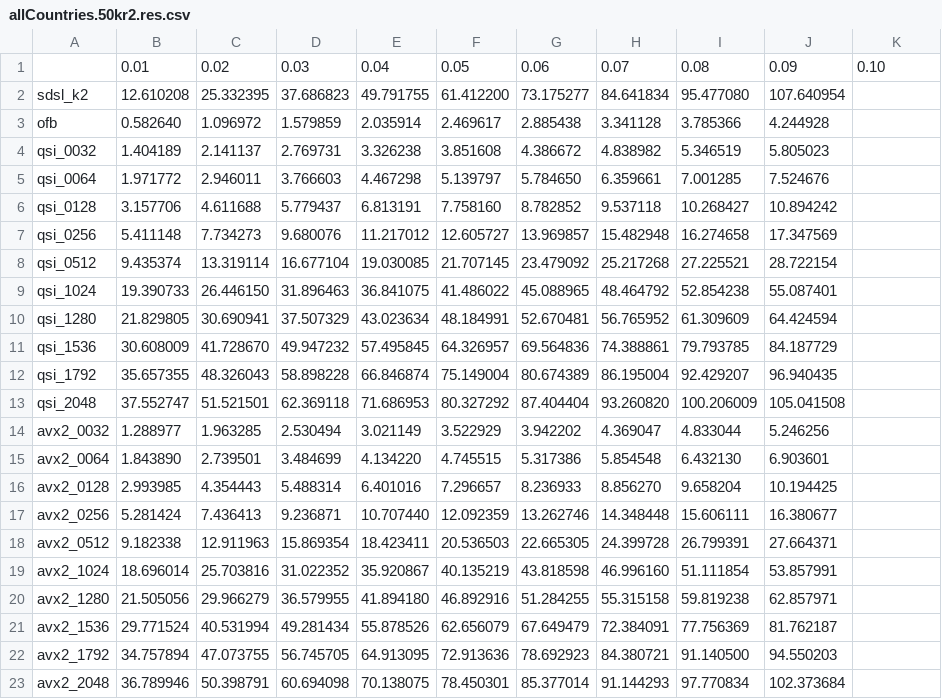
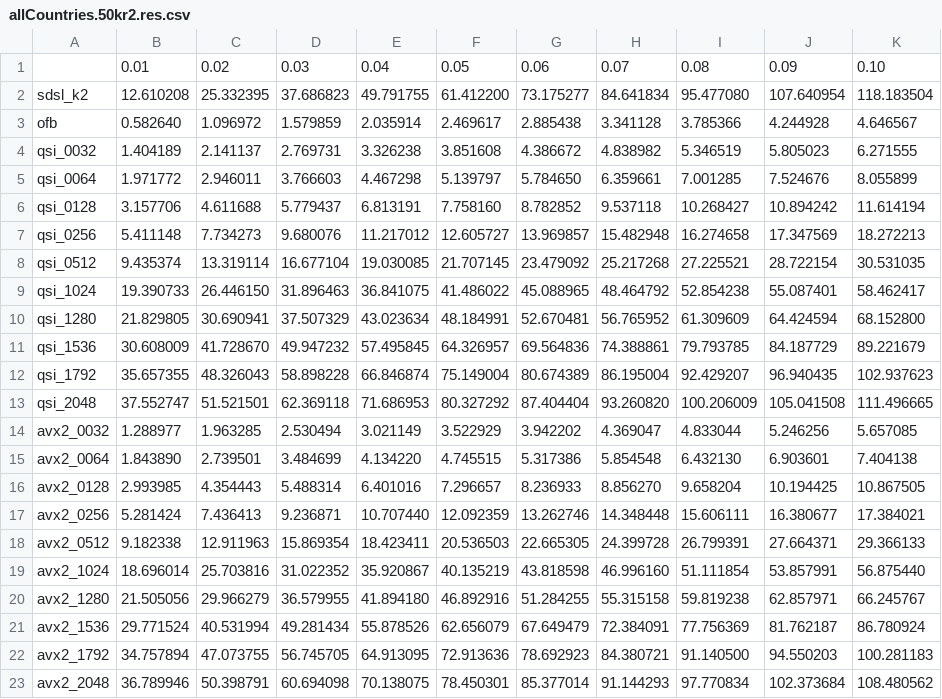
Before and after one commit to ChemicalRascal/lee-yang-morton, a CSV file: data_sets/exp_merge/allCountries.50kr2.res.csv, drawn as a sheet.

```diff
--- a/data_sets/exp_merge/allCountries.50kr2.res.csv
+++ b/data_sets/exp_merge/allCountries.50kr2.res.csv
@@ -1,23 +1,23 @@
 ,0.01,0.02,0.03,0.04,0.05,0.06,0.07,0.08,0.09,0.10,
-sdsl_k2,12.610208,25.332395,37.686823,49.791755,61.412200,73.175277,84.641834,95.477080,107.640954,
-ofb,0.582640,1.096972,1.579859,2.035914,2.469617,2.885438,3.341128,3.785366,4.244928,
-qsi_0032,1.404189,2.141137,2.769731,3.326238,3.851608,4.386672,4.838982,5.346519,5.805023,
-qsi_0064,1.971772,2.946011,3.766603,4.467298,5.139797,5.784650,6.359661,7.001285,7.524676,
-qsi_0128,3.157706,4.611688,5.779437,6.813191,7.758160,8.782852,9.537118,10.268427,10.894242,
-qsi_0256,5.411148,7.734273,9.680076,11.217012,12.605727,13.969857,15.482948,16.274658,17.347569,
-qsi_0512,9.435374,13.319114,16.677104,19.030085,21.707145,23.479092,25.217268,27.225521,28.722154,
-qsi_1024,19.390733,26.446150,31.896463,36.841075,41.486022,45.088965,48.464792,52.854238,55.087401,
-qsi_1280,21.829805,30.690941,37.507329,43.023634,48.184991,52.670481,56.765952,61.309609,64.424594,
-qsi_1536,30.608009,41.728670,49.947232,57.495845,64.326957,69.564836,74.388861,79.793785,84.187729,
-qsi_1792,35.657355,48.326043,58.898228,66.846874,75.149004,80.674389,86.195004,92.429207,96.940435,
-qsi_2048,37.552747,51.521501,62.369118,71.686953,80.327292,87.404404,93.260820,100.206009,105.041508,
-avx2_0032,1.288977,1.963285,2.530494,3.021149,3.522929,3.942202,4.369047,4.833044,5.246256,
-avx2_0064,1.843890,2.739501,3.484699,4.134220,4.745515,5.317386,5.854548,6.432130,6.903601,
-avx2_0128,2.993985,4.354443,5.488314,6.401016,7.296657,8.236933,8.856270,9.658204,10.194425,
-avx2_0256,5.281424,7.436413,9.236871,10.707440,12.092359,13.262746,14.348448,15.606111,16.380677,
-avx2_0512,9.182338,12.911963,15.869354,18.423411,20.536503,22.665305,24.399728,26.799391,27.664371,
-avx2_1024,18.696014,25.703816,31.022352,35.920867,40.135219,43.818598,46.996160,51.111854,53.857991,
-avx2_1280,21.505056,29.966279,36.579955,41.894180,46.892916,51.284255,55.315158,59.819238,62.857971,
-avx2_1536,29.771524,40.531994,49.281434,55.878526,62.656079,67.649479,72.384091,77.756369,81.762187,
-avx2_1792,34.757894,47.073755,56.745705,64.913095,72.913636,78.692923,84.380721,91.140500,94.550203,
-avx2_2048,36.789946,50.398791,60.694098,70.138075,78.450301,85.377014,91.144293,97.770834,102.373684,
+sdsl_k2,12.610208,25.332395,37.686823,49.791755,61.412200,73.175277,84.641834,95.477080,107.640954,118.183504,
+ofb,0.582640,1.096972,1.579859,2.035914,2.469617,2.885438,3.341128,3.785366,4.244928,4.646567,
+qsi_0032,1.404189,2.141137,2.769731,3.326238,3.851608,4.386672,4.838982,5.346519,5.805023,6.271555,
+qsi_0064,1.971772,2.946011,3.766603,4.467298,5.139797,5.784650,6.359661,7.001285,7.524676,8.055899,
+qsi_0128,3.157706,4.611688,5.779437,6.813191,7.758160,8.782852,9.537118,10.268427,10.894242,11.614194,
+qsi_0256,5.411148,7.734273,9.680076,11.217012,12.605727,13.969857,15.482948,16.274658,17.347569,18.272213,
+qsi_0512,9.435374,13.319114,16.677104,19.030085,21.707145,23.479092,25.217268,27.225521,28.722154,30.531035,
+qsi_1024,19.390733,26.446150,31.896463,36.841075,41.486022,45.088965,48.464792,52.854238,55.087401,58.462417,
+qsi_1280,21.829805,30.690941,37.507329,43.023634,48.184991,52.670481,56.765952,61.309609,64.424594,68.152800,
+qsi_1536,30.608009,41.728670,49.947232,57.495845,64.326957,69.564836,74.388861,79.793785,84.187729,89.221679,
+qsi_1792,35.657355,48.326043,58.898228,66.846874,75.149004,80.674389,86.195004,92.429207,96.940435,102.937623,
+qsi_2048,37.552747,51.521501,62.369118,71.686953,80.327292,87.404404,93.260820,100.206009,105.041508,111.496665,
+avx2_0032,1.288977,1.963285,2.530494,3.021149,3.522929,3.942202,4.369047,4.833044,5.246256,5.657085,
+avx2_0064,1.843890,2.739501,3.484699,4.134220,4.745515,5.317386,5.854548,6.432130,6.903601,7.404138,
+avx2_0128,2.993985,4.354443,5.488314,6.401016,7.296657,8.236933,8.856270,9.658204,10.194425,10.867505,
+avx2_0256,5.281424,7.436413,9.236871,10.707440,12.092359,13.262746,14.348448,15.606111,16.380677,17.384021,
+avx2_0512,9.182338,12.911963,15.869354,18.423411,20.536503,22.665305,24.399728,26.799391,27.664371,29.366133,
+avx2_1024,18.696014,25.703816,31.022352,35.920867,40.135219,43.818598,46.996160,51.111854,53.857991,56.875440,
+avx2_1280,21.505056,29.966279,36.579955,41.894180,46.892916,51.284255,55.315158,59.819238,62.857971,66.245767,
+avx2_1536,29.771524,40.531994,49.281434,55.878526,62.656079,67.649479,72.384091,77.756369,81.762187,86.780924,
+avx2_1792,34.757894,47.073755,56.745705,64.913095,72.913636,78.692923,84.380721,91.140500,94.550203,100.281183,
+avx2_2048,36.789946,50.398791,60.694098,70.138075,78.450301,85.377014,91.144293,97.770834,102.373684,108.480562,
```
Also changed, not shown: data_sets/exp_merge/allCountries.40kr1.res.csv, data_sets/exp_merge/allCountries.40kr2.res.csv, 13 other files.
